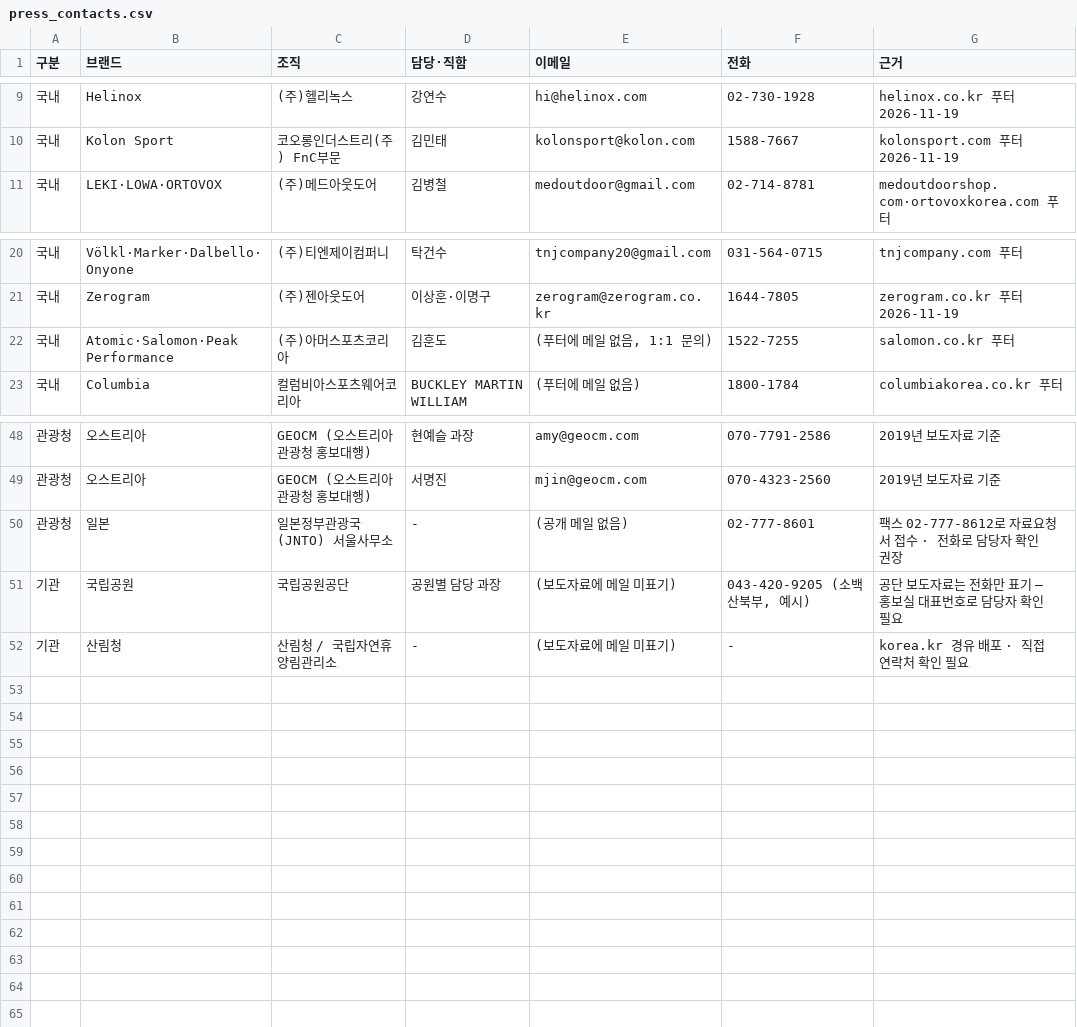
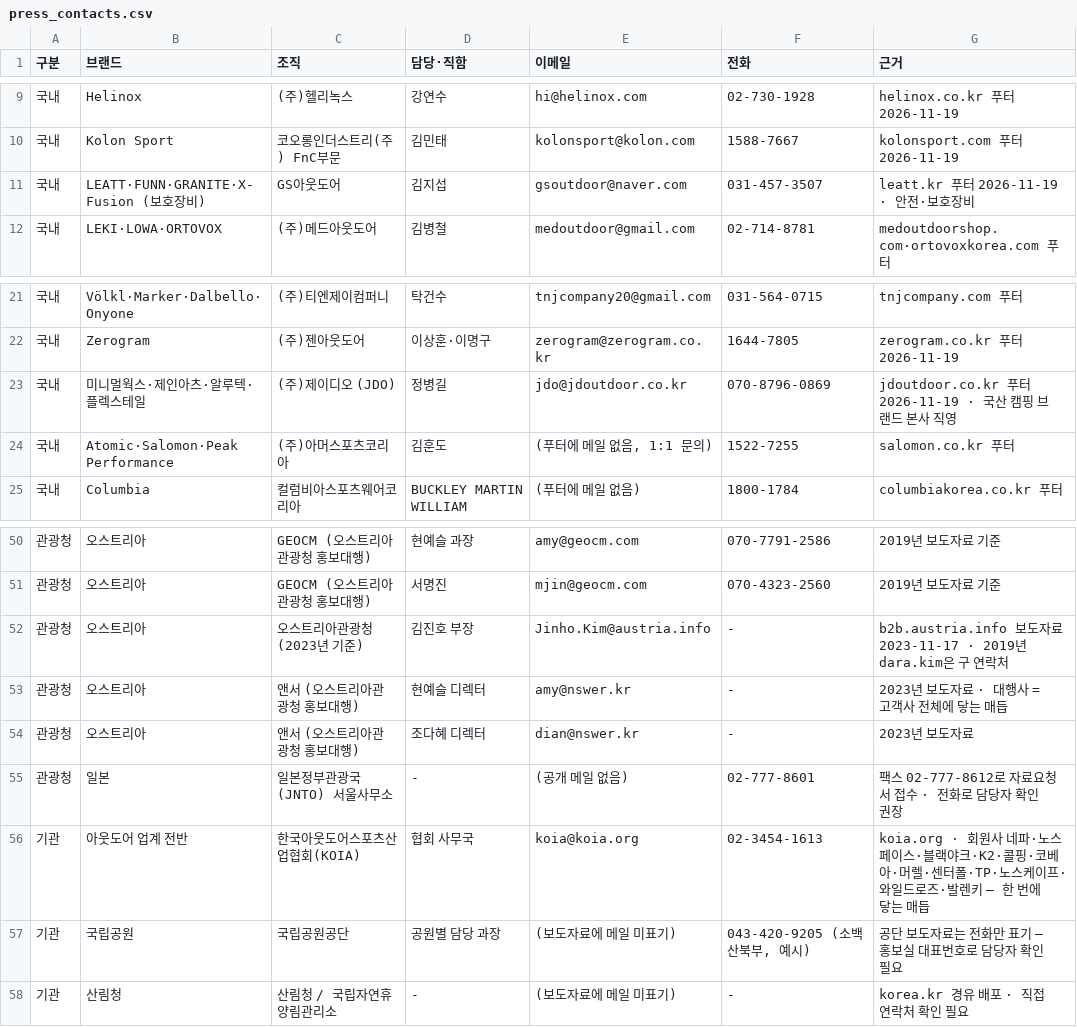
Before and after one commit to wonjoolee/sankit-media, a CSV file: research/press_contacts.csv, drawn as a sheet; only a part is shown, gaps mark what is left out; the diff names each change by its address in the sheet, - before the commit and + after, or states it on an @@ line.

Commit message:
연락처 추가: KOIA 협회, 제이디오, GS아웃도어, 오스트리아 2023년 갱신

```diff
--- a/research/press_contacts.csv
+++ b/research/press_contacts.csv
+row 11: 국내 | LEATT·FUNN·GRANITE·X-Fusion (보호장비) | GS아웃도어 | 김지섭 | gsoutdoor@naver.com | 031-457-3507 | leatt.kr 푸터 2026-11-19 · 안전·보호장비
+row 23: 국내 | 미니멀웍스·제인아츠·알루텍·플렉스테일 | (주)제이디오 (JDO) | 정병길 | jdo@jdoutdoor.co.kr | 070-8796-0869 | jdoutdoor.co.kr 푸터 2026-11-19 · 국산 캠핑 브랜드 본사 직영
+row 52: 관광청 | 오스트리아 | 오스트리아관광청 (2023년 기준) | 김진호 부장 | Jinho.Kim@austria.info | - | b2b.austria.info 보도자료 2023-11-17 · 2019년 dara.kim은 구 연락처
+row 53: 관광청 | 오스트리아 | 앤서 (오스트리아관광청 홍보대행) | 현예슬 디렉터 | amy@nswer.kr | - | 2023년 보도자료 · 대행사 = 고객사 전체에 닿는 매듭
+row 54: 관광청 | 오스트리아 | 앤서 (오스트리아관광청 홍보대행) | 조다혜 디렉터 | dian@nswer.kr | - | 2023년 보도자료
+row 56: 기관 | 아웃도어 업계 전반 | 한국아웃도어스포츠산업협회(KOIA) | 협회 사무국 | koia@koia.org | 02-3454-1613 | koia.org · 회원사 네파·노스페이스·블랙야크·K2·콜핑·코베아·머렐·센터폴·TP·노스케이프·와일드로즈·발렌키 — 한 번에 닿는 매듭
```
